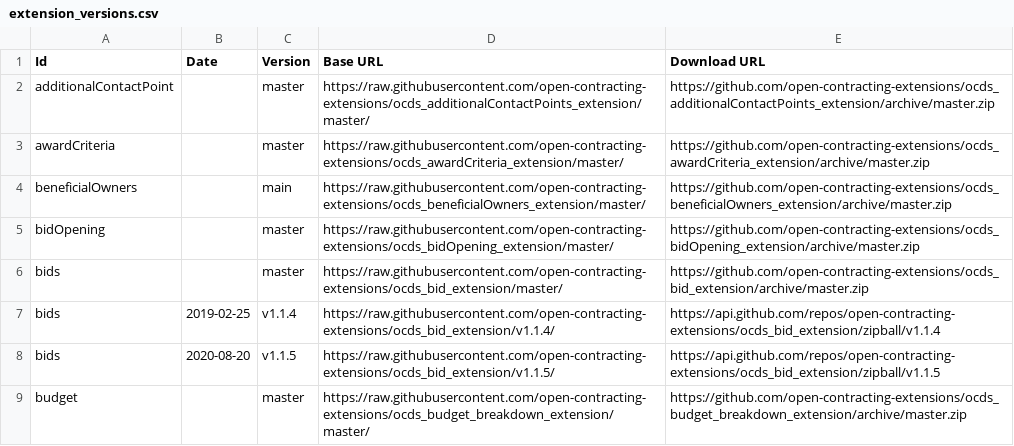
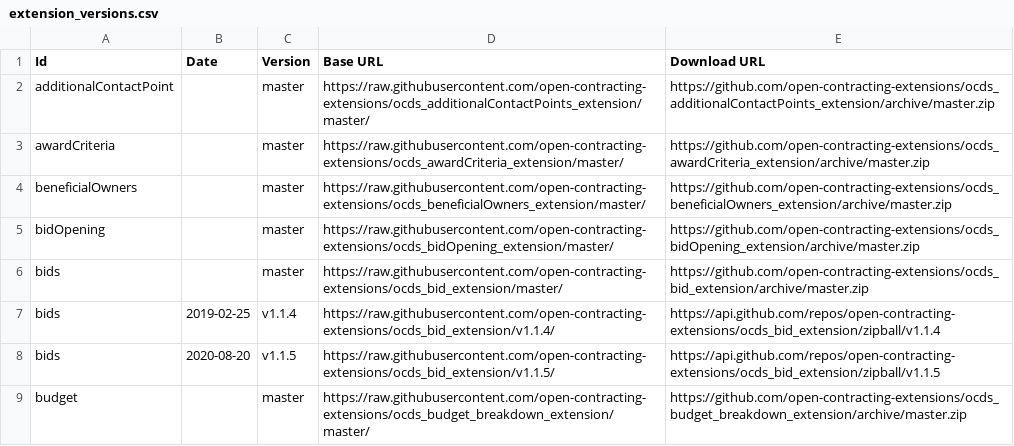
Before and after one commit to open-contracting/extension_registry, a CSV file: extension_versions.csv, drawn as a sheet; only a part is shown.

Commit message:
Change main to master
Signed-off-by: Yohanna Lisnichuk <yohanitalisnichuk@gmail.com>

```diff
--- a/extension_versions.csv
+++ b/extension_versions.csv
@@ -3,3 +3,3 @@ additionalContactPoint,,master,https://raw.githubusercontent.com/open-contractin
 awardCriteria,,master,https://raw.githubusercontent.com/open-contracting-extensions/ocds_awardCriteria_extension/master/,https://github.com/open-contracting-extensions/ocds_awardCriteria_extension/archive/master.zip
-beneficialOwners,,main,https://raw.githubusercontent.com/open-contracting-extensions/ocds_beneficialOwners_extension/master/,https://github.com/open-contracting-extensions/ocds_beneficialOwners_extension/archive/master.zip
+beneficialOwners,,master,https://raw.githubusercontent.com/open-contracting-extensions/ocds_beneficialOwners_extension/master/,https://github.com/open-contracting-extensions/ocds_beneficialOwners_extension/archive/master.zip
 bidOpening,,master,https://raw.githubusercontent.com/open-contracting-extensions/ocds_bidOpening_extension/master/,https://github.com/open-contracting-extensions/ocds_bidOpening_extension/archive/master.zip
```
